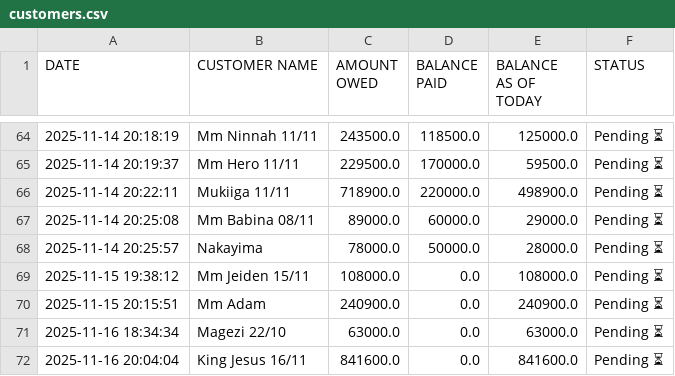
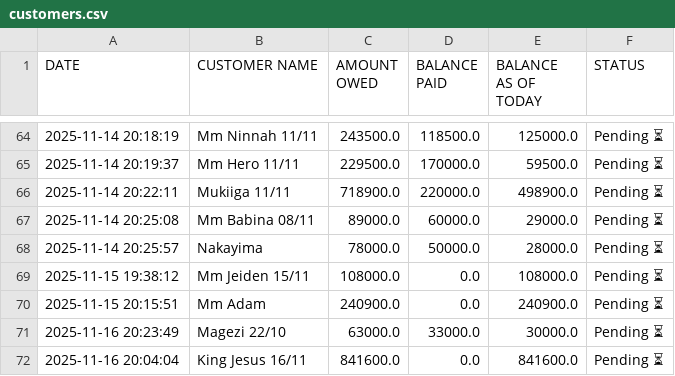
Before and after one commit to peter4652k/debttracker, a CSV file: data/customers.csv, drawn as a sheet; only a part is shown, gaps mark what is left out.

Commit message:
Update customers.csv from Streamlit app

```diff
--- a/data/customers.csv
+++ b/data/customers.csv
@@ -70,3 +70,3 @@ DATE,CUSTOMER NAME,AMOUNT OWED,BALANCE PAID,BALANCE AS OF TODAY,STATUS
 2025-11-15 20:15:51,Mm Adam,240900.0,0.0,240900.0,Pending ⏳
-2025-11-16 18:34:34,Magezi 22/10,63000.0,0.0,63000.0,Pending ⏳
+2025-11-16 20:23:49,Magezi 22/10,63000.0,33000.0,30000.0,Pending ⏳
 2025-11-16 20:04:04,King Jesus 16/11,841600.0,0.0,841600.0,Pending ⏳
```
